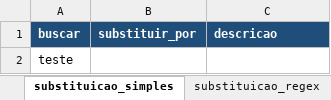
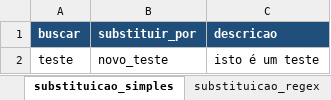
Before and after one commit to ijusplab/ia-dispositivos-legais, an Excel workbook: params/substituicoes.xlsx, sheet substituicao_simples, drawn as a sheet; values as stored, in another font and other column widths than the file's, no borders; charts and pictures not drawn; the diff names each change by its address in the sheet, - before the commit and + after, or states it on an @@ line.

Commit message:
teste

```diff
--- a/params/substituicoes.xlsx (sheet substituicao_simples)
+++ b/params/substituicoes.xlsx (sheet substituicao_simples)
-B2 (substituir_por): (empty)
+B2 (substituir_por): novo_teste
-C2 (descricao): (empty)
+C2 (descricao): isto é um teste
```
